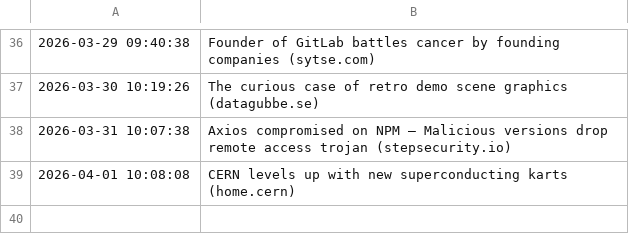
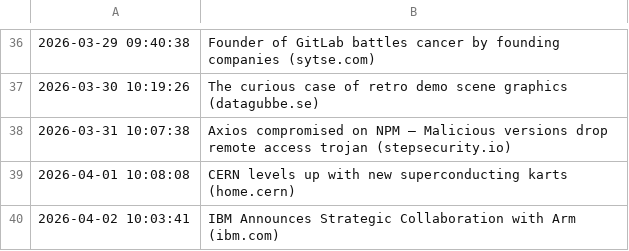
Before and after one commit to Trish0606/daily-web-scraper, a CSV file: log.csv, drawn as a sheet; only a part is shown, gaps mark what is left out.

```diff
--- a/log.csv
+++ b/log.csv
@@ -39 +39,2 @@
 2026-04-01 10:08:08,CERN levels up with new superconducting karts (home.cern)
+2026-04-02 10:03:41,IBM Announces Strategic Collaboration with Arm (ibm.com)
```
